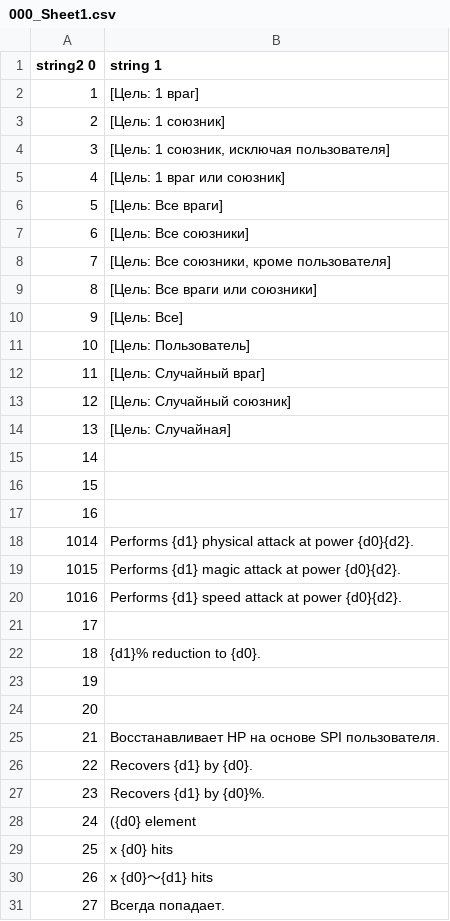
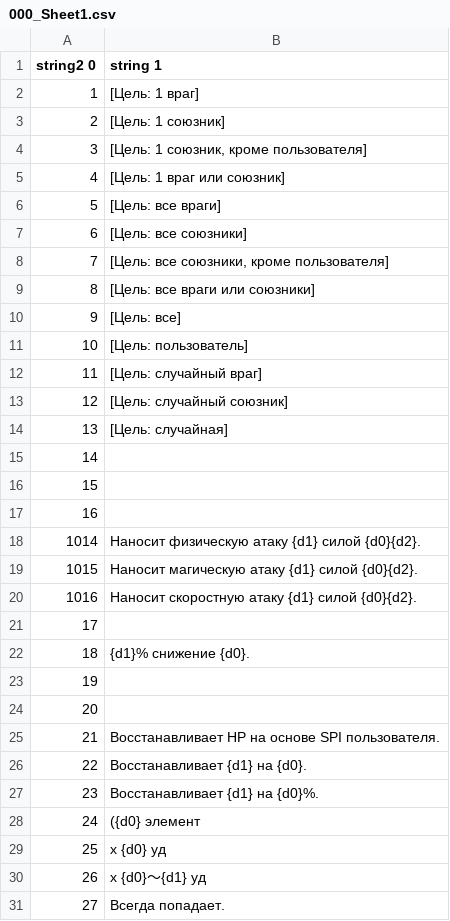
Before and after one commit to AceAsket/Digimon-Story-Time-Stranger-RU, a CSV file: csv/patch_text01/text/skill_auto_explanation.mbe/000_Sheet1.csv, drawn as a sheet; only a part is shown; the diff covers the shown part only.

Commit message:
Translate skill battle descriptions

```diff
--- a/csv/patch_text01/text/skill_auto_explanation.mbe/000_Sheet1.csv
+++ b/csv/patch_text01/text/skill_auto_explanation.mbe/000_Sheet1.csv
@@ -4 +4 @@ string2 0,string 1
-"3","[Цель: 1 союзник, исключая пользователя]"
+3,"[Цель: 1 союзник, кроме пользователя]"
@@ -6,9 +6,9 @@ string2 0,string 1
-"5","[Цель: Все враги]"
-"6","[Цель: Все союзники]"
-"7","[Цель: Все союзники, кроме пользователя]"
-"8","[Цель: Все враги или союзники]"
-"9","[Цель: Все]"
-"10","[Цель: Пользователь]"
-"11","[Цель: Случайный враг]"
-"12","[Цель: Случайный союзник]"
-"13","[Цель: Случайная]"
+5,[Цель: все враги]
+6,[Цель: все союзники]
+7,"[Цель: все союзники, кроме пользователя]"
+8,[Цель: все враги или союзники]
+9,[Цель: все]
+10,[Цель: пользователь]
+11,[Цель: случайный враг]
+12,[Цель: случайный союзник]
+13,[Цель: случайная]
@@ -18,6 +18,6 @@ string2 0,string 1
-"1014","
-Performs {d1} physical attack at power {d0}{d2}."
-"1015","
-Performs {d1} magic attack at power {d0}{d2}."
-"1016","
-Performs {d1} speed attack at power {d0}{d2}."
+1014,"
+Наносит физическую атаку {d1} силой {d0}{d2}."
+1015,"
+Наносит магическую атаку {d1} силой {d0}{d2}."
+1016,"
+Наносит скоростную атаку {d1} силой {d0}{d2}."
@@ -25 +25 @@ Performs {d1} speed attack at power {d0}{d2}."
-"18","{d1}% reduction to {d0}."
+18,{d1}% снижение {d0}.
@@ -29,7 +30,7 @@ Performs {d1} speed attack at power {d0}{d2}."
-"22","
-Recovers {d1} by {d0}."
-"23","
-Recovers {d1} by {d0}%."
-"24","({d0} element"
-"25"," x {d0} hits"
-"26"," x {d0}～{d1} hits"
+22,"
+Восстанавливает {d1} на {d0}."
+23,"
+Восстанавливает {d1} на {d0}%."
+24,({d0} элемент
+25, x {d0} уд
+26, x {d0}～{d1} уд
```
Also changed, not shown: 55 edited cells elsewhere in this file, csv/patch_text01/text/buff_name.mbe/000_Sheet1.csv, 9 other files.
